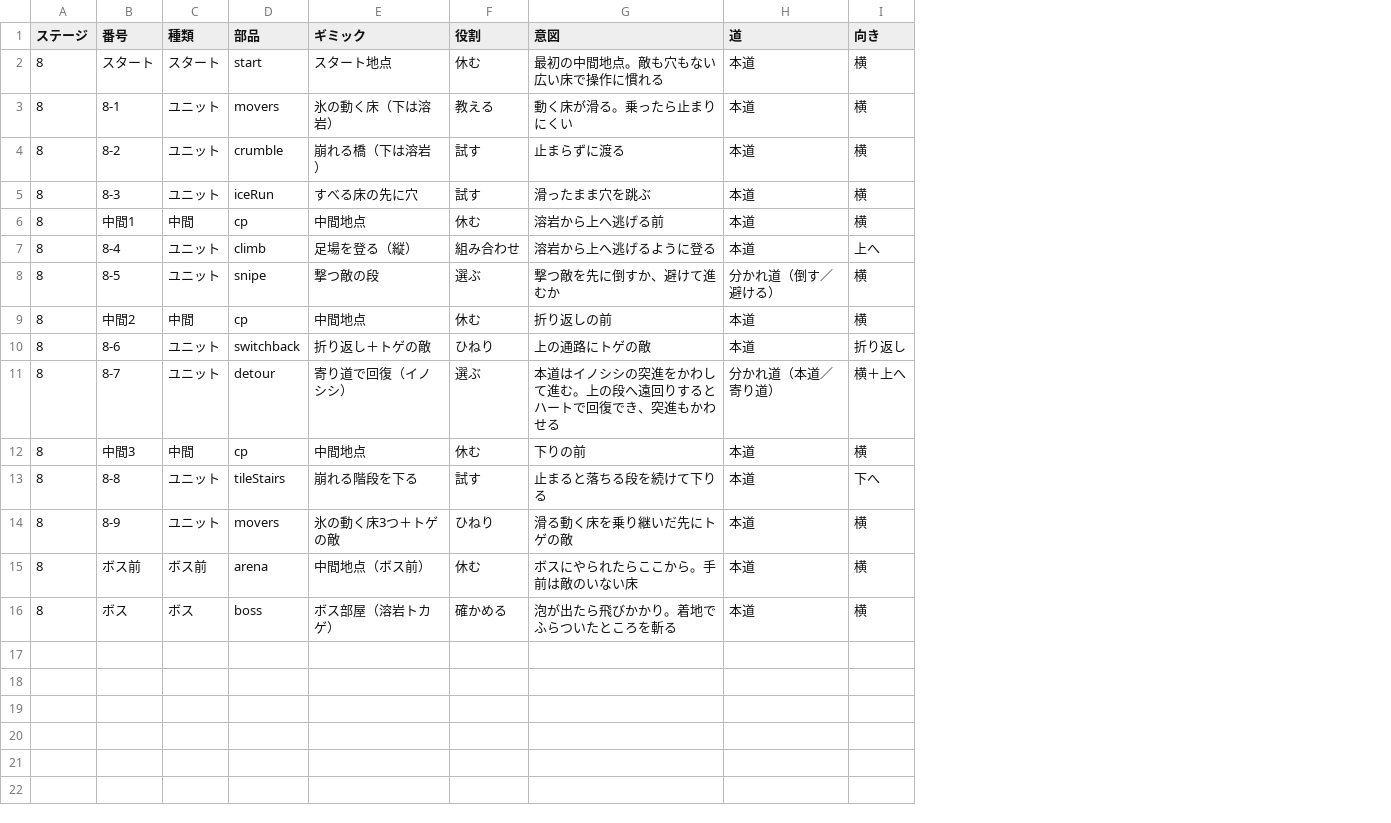
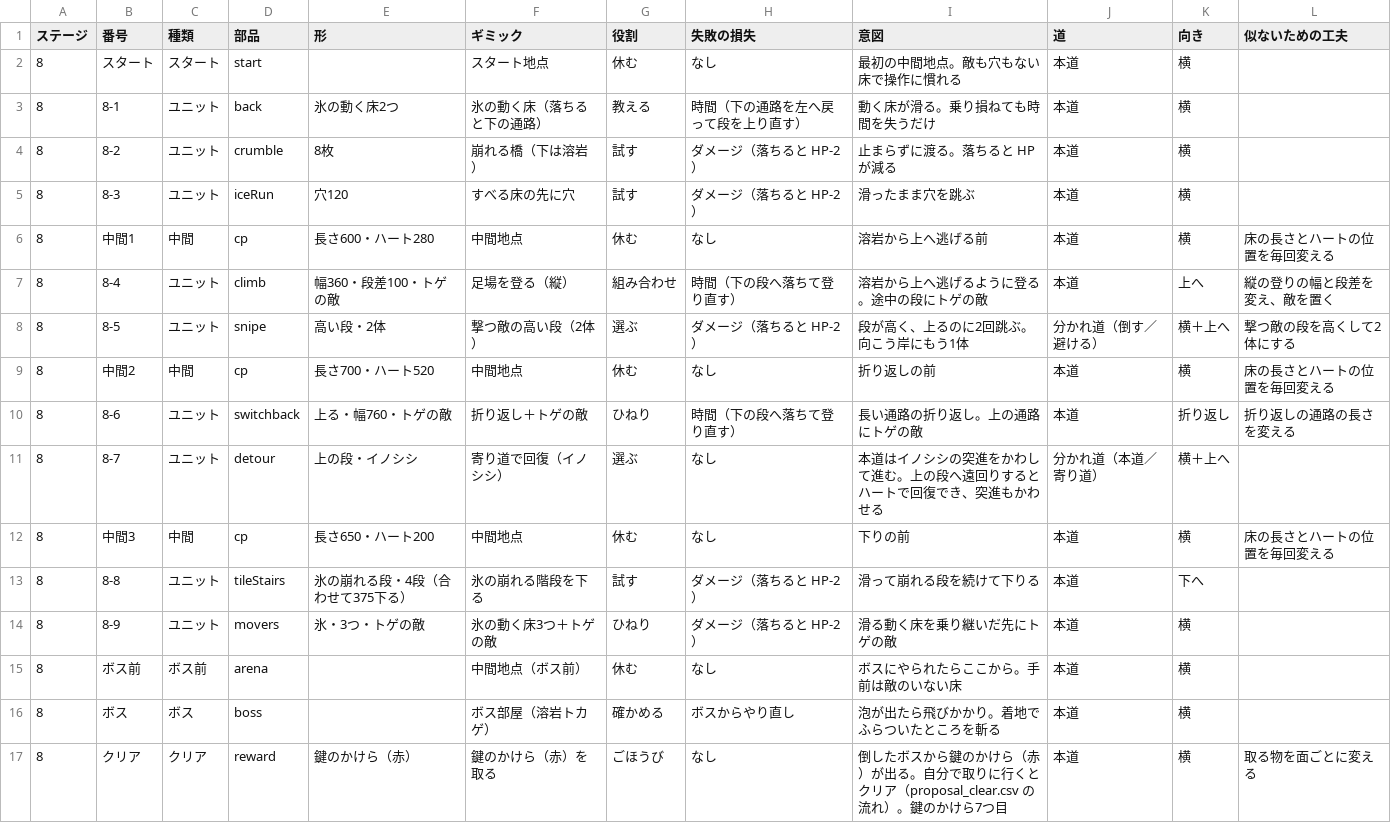
Before and after one commit to RH-REP/sidescroller, a CSV file: stages/stage08.csv, drawn as a sheet; addresses are those after the commit; the diff names each change by its address in the sheet, - before the commit and + after, or states it on an @@ line.

```diff
--- a/stages/stage08.csv
+++ b/stages/stage08.csv
+column E (形), rows 3-14: 氷の動く床2つ | 8枚 | 穴120 | 長さ600・ハート280 | 幅360・段差100・トゲの敵 | 高い段・2体 | 長さ700・ハート520 | 上る・幅760・トゲの敵 | 上の段・イノシシ | 長さ650・ハート200 | 氷の崩れる段・4段（合わせて375下る） | 氷・3つ・トゲの敵
+column H (失敗の損失), rows 2-16: なし | 時間（下の通路を左へ戻って段を上り直す） | ダメージ（落ちると HP-2） | ダメージ（落ちると HP-2） | なし | 時間（下の段へ落ちて登り直す） | ダメージ（落ちると HP-2） | なし | 時間（下の段へ落ちて登り直す） | なし | なし | ダメージ（落ちると HP-2） | ダメージ（落ちると HP-2） | なし | ボスからやり直し
+column L (似ないための工夫), rows 6-12: 床の長さとハートの位置を毎回変える | 縦の登りの幅と段差を変え、敵を置く | 撃つ敵の段を高くして2体にする | 床の長さとハートの位置を毎回変える | 折り返しの通路の長さを変える |  | 床の長さとハートの位置を毎回変える
-I2 (意図): 最初の中間地点。敵も穴もない広い床で操作に慣れる
+I2 (意図): 最初の中間地点。敵も穴もない床で操作に慣れる
-D3 (部品): movers
+D3 (部品): back
-F3 (ギミック): 氷の動く床（下は溶岩）
+F3 (ギミック): 氷の動く床（落ちると下の通路）
-I3 (意図): 動く床が滑る。乗ったら止まりにくい
+I3 (意図): 動く床が滑る。乗り損ねても時間を失うだけ
-I4 (意図): 止まらずに渡る
+I4 (意図): 止まらずに渡る。落ちると HP が減る
-I7 (意図): 溶岩から上へ逃げるように登る
+I7 (意図): 溶岩から上へ逃げるように登る。途中の段にトゲの敵
-F8 (ギミック): 撃つ敵の段
+F8 (ギミック): 撃つ敵の高い段（2体）
-I8 (意図): 撃つ敵を先に倒すか、避けて進むか
+I8 (意図): 段が高く、上るのに2回跳ぶ。向こう岸にもう1体
-K8 (向き): 横
+K8 (向き): 横＋上へ
-I10 (意図): 上の通路にトゲの敵
+I10 (意図): 長い通路の折り返し。上の通路にトゲの敵
-F13 (ギミック): 崩れる階段を下る
+F13 (ギミック): 氷の崩れる階段を下る
-I13 (意図): 止まると落ちる段を続けて下りる
+I13 (意図): 滑って崩れる段を続けて下りる
+row 17: 8 | クリア | クリア | reward | 鍵のかけら（赤） | 鍵のかけら（赤）を取る | ごほうび | なし | 倒したボスから鍵のかけら（赤）が出る。自分で取りに行くとクリア（proposal_clear.csv の流れ）。鍵のかけら7つ目 | 本道 | 横 | 取る物を面ごとに変える
```
Also changed, not shown: stages/stage05.csv, stages/stage06.csv, 24 other files.
